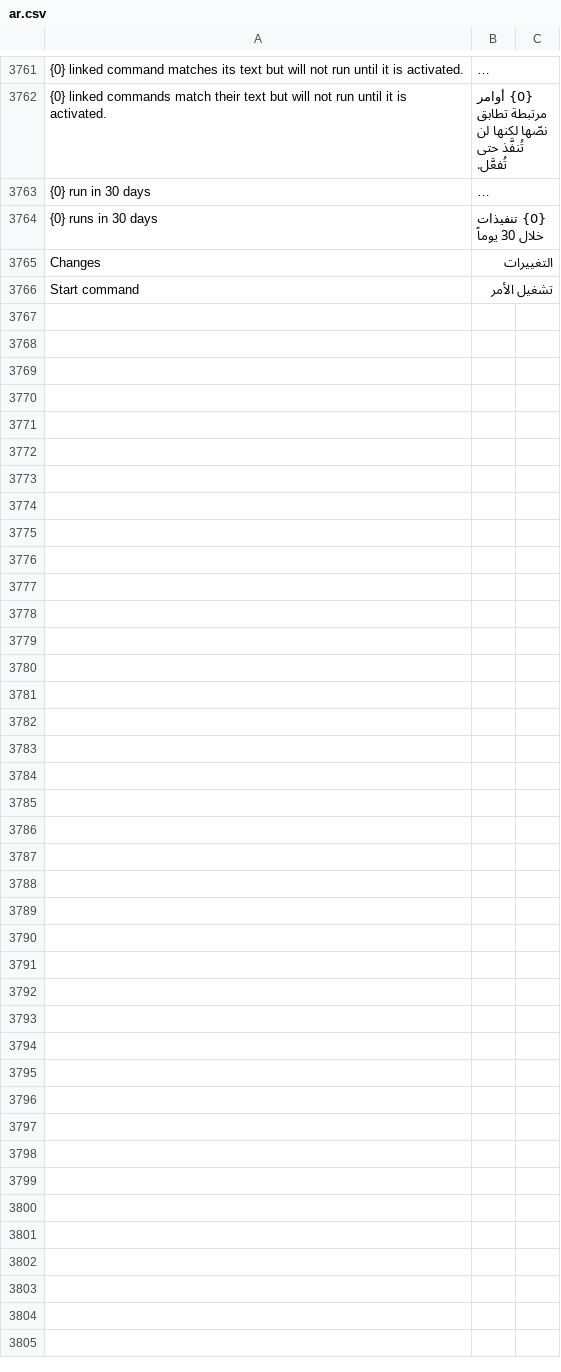
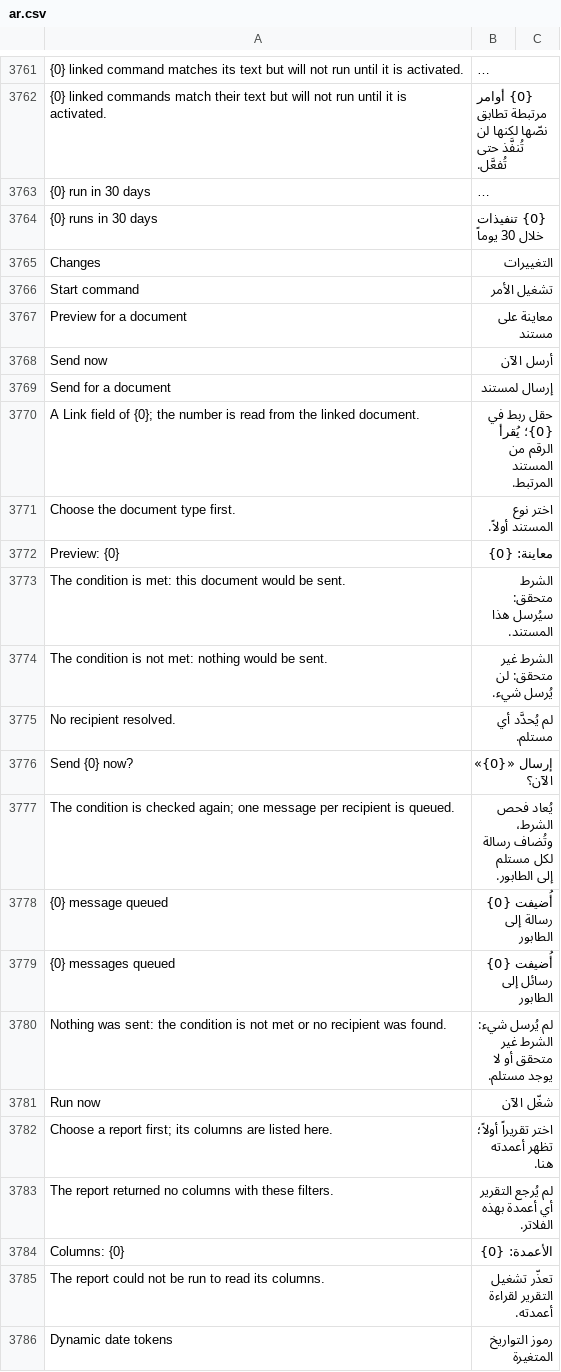
Before and after one commit to SANAD-Digital/whatsapp_next, a CSV file: whatsapp_next/translations/ar.csv, drawn as a sheet; only a part is shown, gaps mark what is left out; long unchanged cells end in …; the diff covers the shown part only.

```diff
--- a/whatsapp_next/translations/ar.csv
+++ b/whatsapp_next/translations/ar.csv
@@ -3766 +3766,21 @@ Changes,التغييرات,
 Start command,تشغيل الأمر,
+Preview for a document,معاينة على مستند,
+Send now,أرسل الآن,
+Send for a document,إرسال لمستند,
+A Link field of {0}; the number is read from the linked document.,حقل ربط في {0}؛ يُقرأ الرقم من المستند المرتبط.,
+Choose the document type first.,اختر نوع المستند أولاً.,
+Preview: {0},معاينة: {0},
+The condition is met: this document would be sent.,الشرط متحقق: سيُرسل هذا المستند.,
+The condition is not met: nothing would be sent.,الشرط غير متحقق: لن يُرسل شيء.,
+No recipient resolved.,لم يُحدَّد أي مستلم.,
+Send {0} now?,إرسال «{0}» الآن؟,
+The condition is checked again; one message per recipient is queued.,يُعاد فحص الشرط، وتُضاف رسالة لكل مستلم إلى الطابور.,
+{0} message queued,أُضيفت {0} رسالة إلى الطابور,
+{0} messages queued,أُضيفت {0} رسائل إلى الطابور,
+Nothing was sent: the condition is not met or no recipient was found.,لم يُرسل شيء: الشرط غير متحقق أو لا يوجد مستلم.,
+Run now,شغّل الآن,
+Choose a report first; its columns are listed here.,اختر تقريراً أولاً؛ تظهر أعمدته هنا.,
+The report returned no columns with these filters.,لم يُرجع التقرير أي أعمدة بهذه الفلاتر.,
+Columns: {0},الأعمدة: {0},
+The report could not be run to read its columns.,تعذّر تشغيل التقرير لقراءة أعمدته.,
+Dynamic date tokens,رموز التواريخ المتغيرة,
```
Also changed, not shown: 9 added rows elsewhere in this file, 5 other files.
